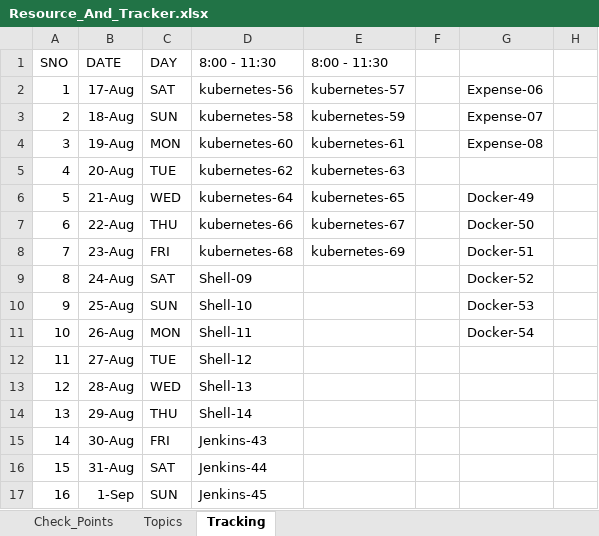
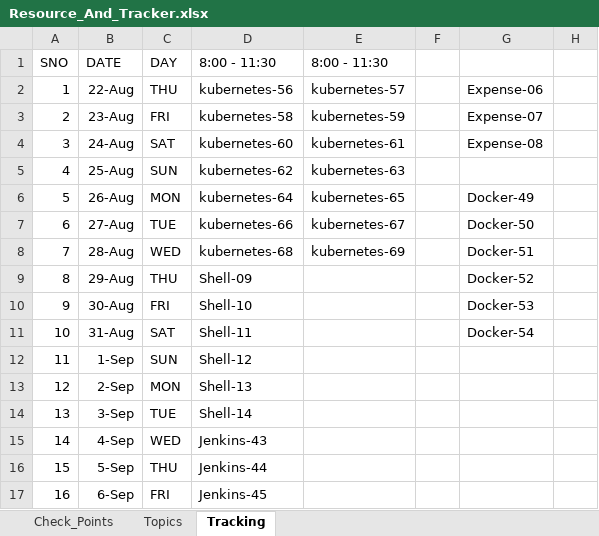
Before and after one commit to devopsmastery-sskr/DevOps_Tech, an Excel workbook: Tracking_and_Info/Resource_And_Tracker.xlsx, sheet Tracking, drawn as a sheet; only a part is shown; values as stored, in another font and other column widths than the file's, no borders; the diff covers the shown part only; the diff names each change by its address in the sheet, - before the commit and + after, or states it on an @@ line.

```diff
--- a/Tracking_and_Info/Resource_And_Tracker.xlsx (sheet Tracking)
+++ b/Tracking_and_Info/Resource_And_Tracker.xlsx (sheet Tracking)
-B2 (DATE): 17-Aug
+B2 (DATE): 22-Aug
-C2 (DAY): SAT
+C2 (DAY): THU
-B3 (DATE): 18-Aug
+B3 (DATE): 23-Aug
-C3 (DAY): SUN
+C3 (DAY): FRI
-B4 (DATE): 19-Aug
+B4 (DATE): 24-Aug
-C4 (DAY): MON
+C4 (DAY): SAT
-B5 (DATE): 20-Aug
+B5 (DATE): 25-Aug
-C5 (DAY): TUE
+C5 (DAY): SUN
-B6 (DATE): 21-Aug
+B6 (DATE): 26-Aug
-C6 (DAY): WED
+C6 (DAY): MON
-B7 (DATE): 22-Aug
+B7 (DATE): 27-Aug
-C7 (DAY): THU
+C7 (DAY): TUE
-B8 (DATE): 23-Aug
+B8 (DATE): 28-Aug
-C8 (DAY): FRI
+C8 (DAY): WED
-B9 (DATE): 24-Aug
+B9 (DATE): 29-Aug
-C9 (DAY): SAT
+C9 (DAY): THU
-B10 (DATE): 25-Aug
+B10 (DATE): 30-Aug
-C10 (DAY): SUN
+C10 (DAY): FRI
-B11 (DATE): 26-Aug
+B11 (DATE): 31-Aug
-C11 (DAY): MON
+C11 (DAY): SAT
-B12 (DATE): 27-Aug
+B12 (DATE): 1-Sep
-C12 (DAY): TUE
+C12 (DAY): SUN
-B13 (DATE): 28-Aug
+B13 (DATE): 2-Sep
-C13 (DAY): WED
+C13 (DAY): MON
-B14 (DATE): 29-Aug
+B14 (DATE): 3-Sep
-C14 (DAY): THU
+C14 (DAY): TUE
-B15 (DATE): 30-Aug
+B15 (DATE): 4-Sep
-C15 (DAY): FRI
+C15 (DAY): WED
-B16 (DATE): 31-Aug
+B16 (DATE): 5-Sep
-C16 (DAY): SAT
+C16 (DAY): THU
-B17 (DATE): 1-Sep
+B17 (DATE): 6-Sep
-C17 (DAY): SUN
+C17 (DAY): FRI
```
Also changed, not shown: 14 edited cells elsewhere in this sheet, sheet Check_Points, 1 other file.
